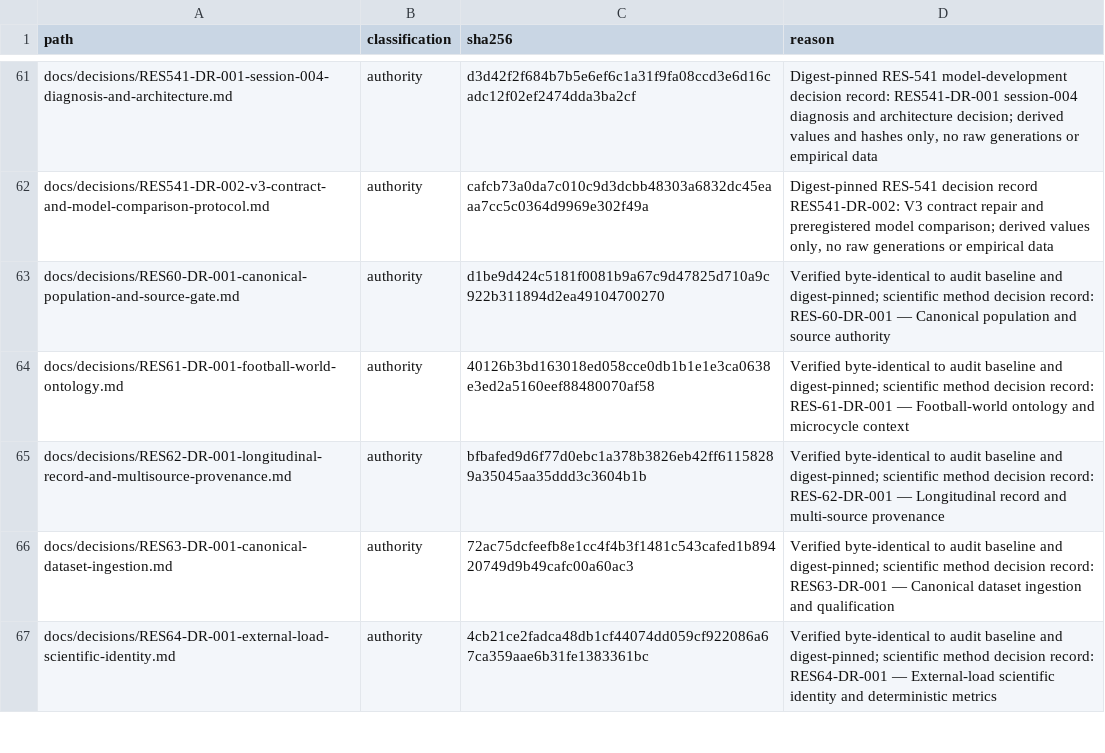
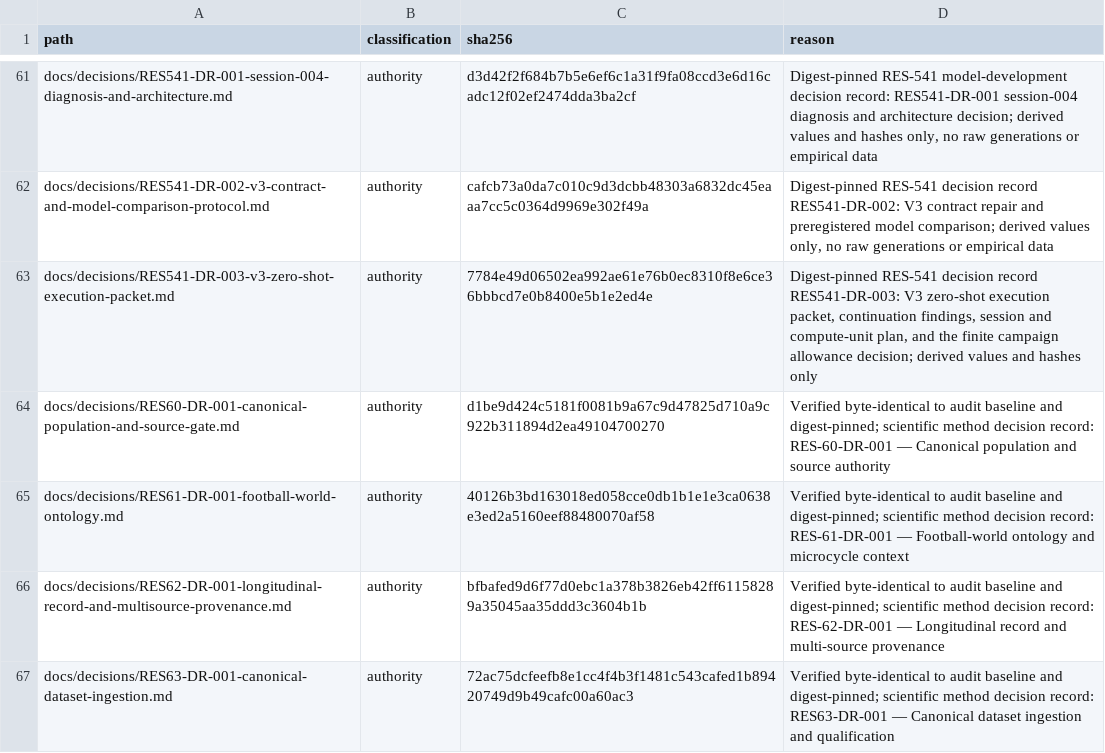
Before and after one commit to Litju/DynamisLM, a TSV file: .repo-policy/noncode-inventory.tsv, drawn as a sheet; only a part is shown, gaps mark what is left out; the shorter side is filled out with more unchanged rows; the diff names each change by its address in the sheet, - before the commit and + after, or states it on an @@ line.

```diff
--- a/.repo-policy/noncode-inventory.tsv
+++ b/.repo-policy/noncode-inventory.tsv
+row 63: docs/decisions/RES541-DR-003-v3-zero-shot-execution-packet.md | authority | 7784e49d06502ea992ae61e76b0ec8310f8e6ce36bbbcd7e0b8400e5b1e2ed4e | Digest-pinned RES-541 decision record RES541-DR-003: V3 zero-shot execution packet, continuation findings, session and compute-unit plan, and the finite campaign allowance decision; derived values and hashes only
```
Also changed, not shown: 1 other file.
